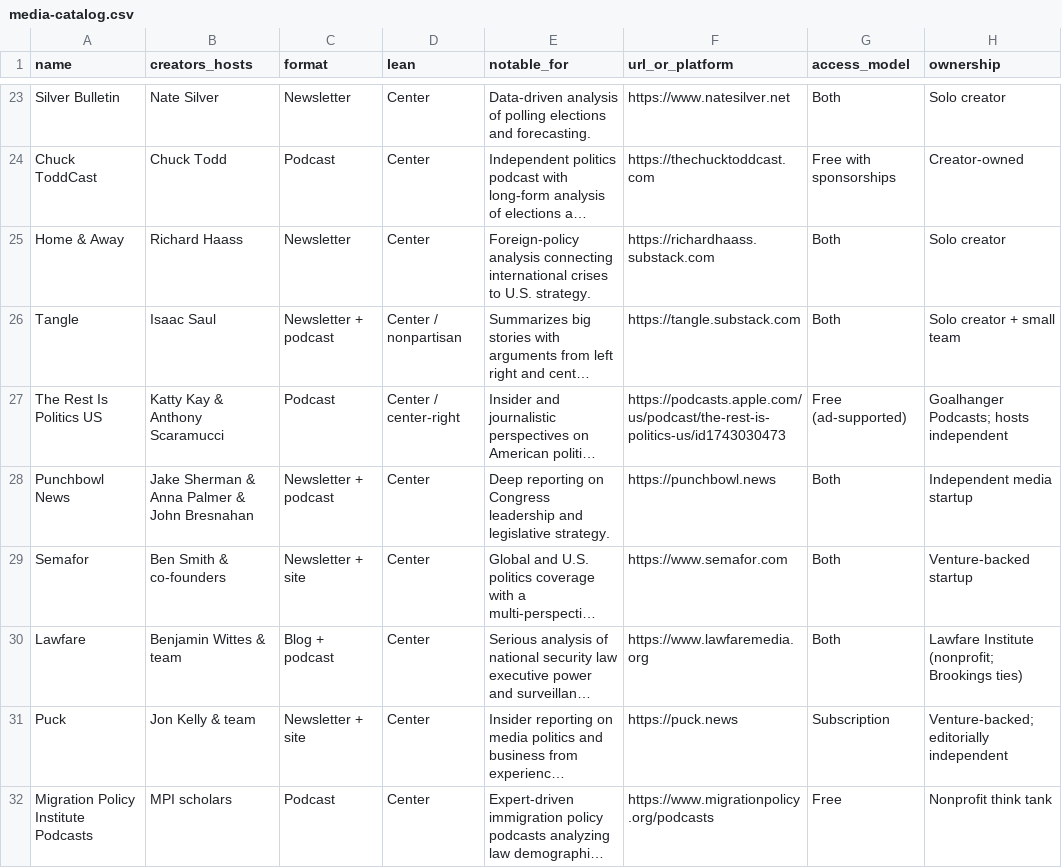
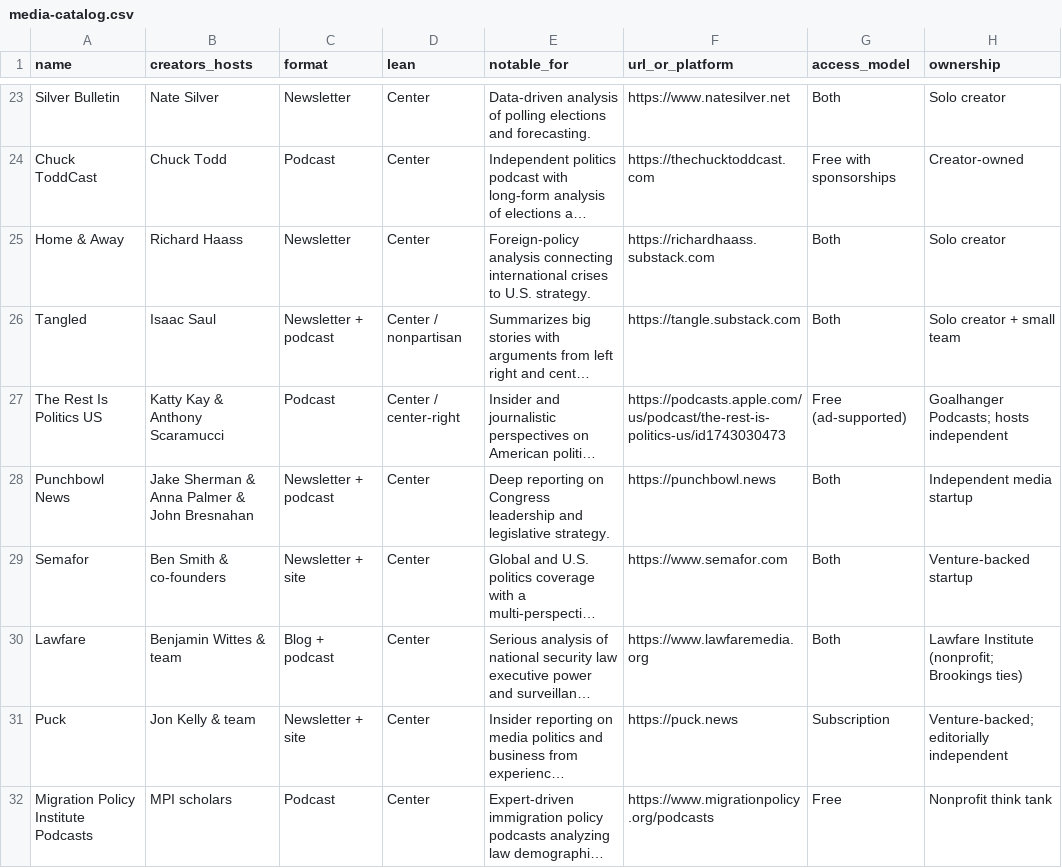
Before and after one commit to mattb2518/bedrock, a CSV file: src/data/media-catalog.csv, drawn as a sheet; only a part is shown, gaps mark what is left out; long unchanged cells end in …; the diff names each change by its address in the sheet, - before the commit and + after, or states it on an @@ line.

Commit message:
Fix classifySource metadata, podcast URL handling, Tangled name correction

```diff
--- a/src/data/media-catalog.csv
+++ b/src/data/media-catalog.csv
-A26 (name): Tangle
+A26 (name): Tangled
```
Also changed, not shown: 4 other files.
